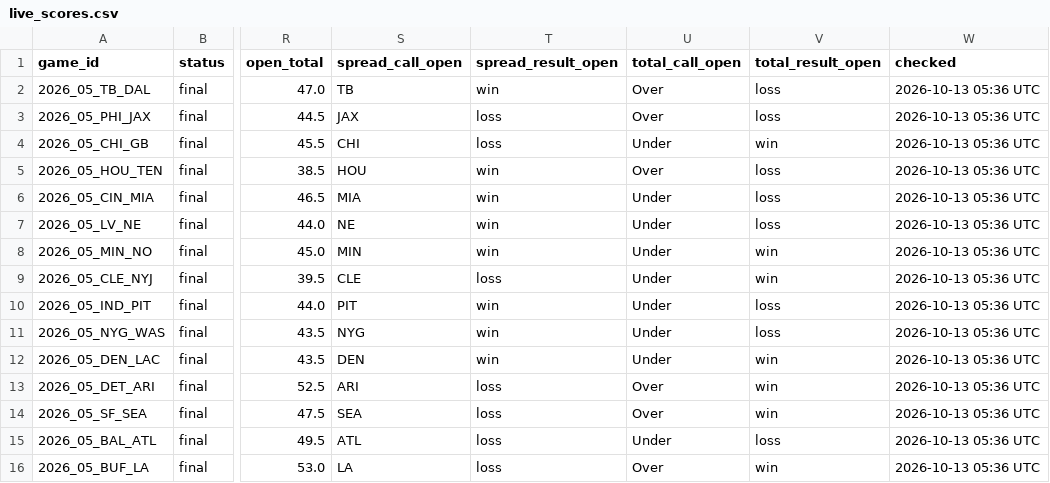
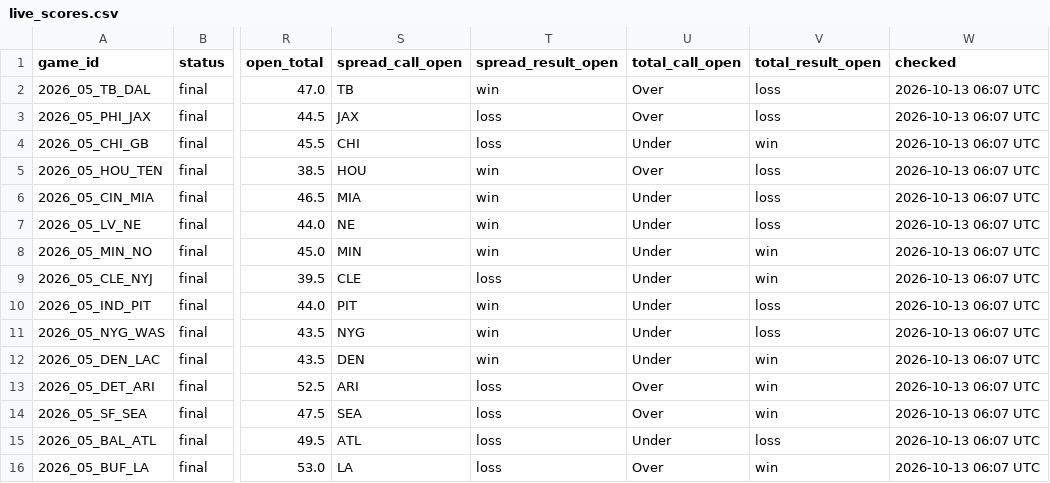
Before and after one commit to MattFos18/nfl-model, a CSV file: data/results/live_scores.csv, drawn as a sheet; only a part is shown, gaps mark what is left out; the diff names each change by its address in the sheet, - before the commit and + after, or states it on an @@ line.

```diff
--- a/data/results/live_scores.csv
+++ b/data/results/live_scores.csv
-W2:W16 (checked): 2026-10-13 05:36 UTC
+W2:W16 (checked): 2026-10-13 06:07 UTC
```
Also changed, not shown: data/lines/splits_latest.csv, data/lines/watch_log.csv, 17 other files.
